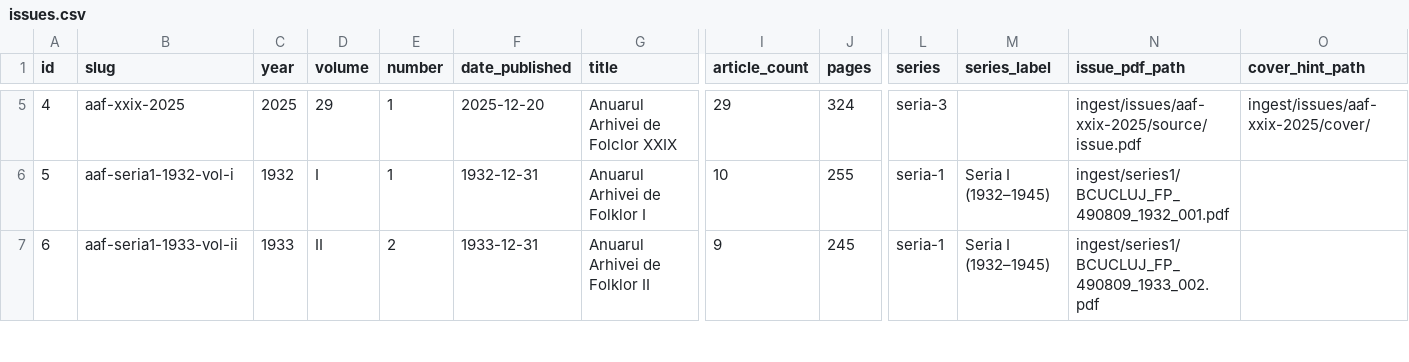
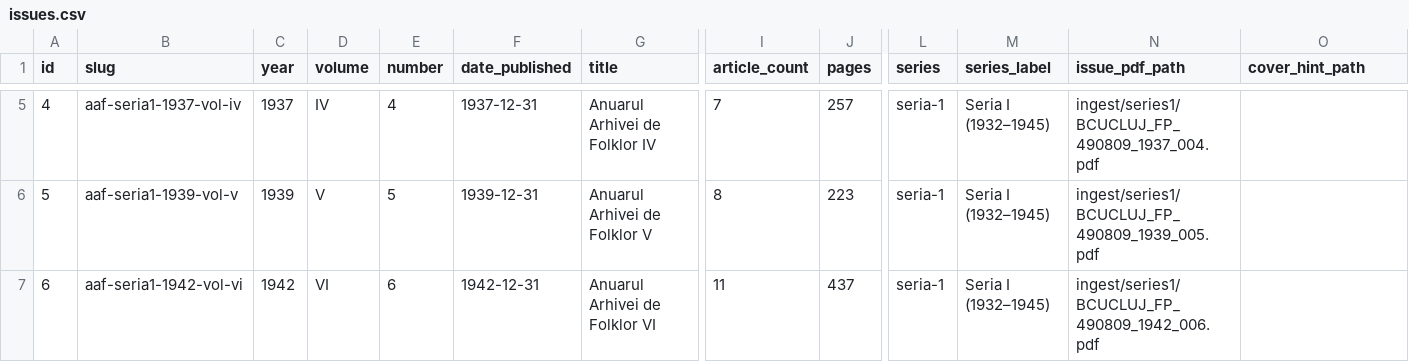
Before and after one commit to uzinaduzina/anuarafar, a CSV file: docs/anuarafar/data/issues.csv, drawn as a sheet; only a part is shown, gaps mark what is left out; the diff covers the shown part only; the diff names each change by its address in the sheet, - before the commit and + after, or states it on an @@ line.

Commit message:
Renumber issues chronologically across all series

```diff
--- a/docs/anuarafar/data/issues.csv
+++ b/docs/anuarafar/data/issues.csv
-B5 (slug): aaf-xxix-2025
+B5 (slug): aaf-seria1-1937-vol-iv
-C5 (year): 2025
+C5 (year): 1937
-D5 (volume): 29
+D5 (volume): IV
-E5 (number): 1
+E5 (number): 4
-F5 (date_published): 2025-12-20
+F5 (date_published): 1937-12-31
-G5 (title): Anuarul Arhivei de Folclor XXIX
+G5 (title): Anuarul Arhivei de Folklor IV
-I5 (article_count): 29
+I5 (article_count): 7
-J5 (pages): 324
+J5 (pages): 257
-L5 (series): seria-3
+L5 (series): seria-1
-M5 (series_label): (empty)
+M5 (series_label): Seria I (1932–1945)
-N5 (issue_pdf_path): ingest/issues/aaf-xxix-2025/source/issue.pdf
+N5 (issue_pdf_path): ingest/series1/BCUCLUJ_FP_490809_1937_004.pdf
-O5 (cover_hint_path): ingest/issues/aaf-xxix-2025/cover/
+O5 (cover_hint_path): (empty)
-B6 (slug): aaf-seria1-1932-vol-i
+B6 (slug): aaf-seria1-1939-vol-v
-C6 (year): 1932
+C6 (year): 1939
-D6 (volume): I
+D6 (volume): V
-E6 (number): 1
+E6 (number): 5
-F6 (date_published): 1932-12-31
+F6 (date_published): 1939-12-31
-G6 (title): Anuarul Arhivei de Folklor I
+G6 (title): Anuarul Arhivei de Folklor V
-I6 (article_count): 10
+I6 (article_count): 8
-J6 (pages): 255
+J6 (pages): 223
-N6 (issue_pdf_path): ingest/series1/BCUCLUJ_FP_490809_1932_001.pdf
+N6 (issue_pdf_path): ingest/series1/BCUCLUJ_FP_490809_1939_005.pdf
-B7 (slug): aaf-seria1-1933-vol-ii
+B7 (slug): aaf-seria1-1942-vol-vi
-C7 (year): 1933
+C7 (year): 1942
-D7 (volume): II
+D7 (volume): VI
-E7 (number): 2
+E7 (number): 6
-F7 (date_published): 1933-12-31
+F7 (date_published): 1942-12-31
-G7 (title): Anuarul Arhivei de Folklor II
+G7 (title): Anuarul Arhivei de Folklor VI
-I7 (article_count): 9
+I7 (article_count): 11
-J7 (pages): 245
+J7 (pages): 437
-N7 (issue_pdf_path): ingest/series1/BCUCLUJ_FP_490809_1933_002.pdf
+N7 (issue_pdf_path): ingest/series1/BCUCLUJ_FP_490809_1942_006.pdf
```
Also changed, not shown: 155 edited cells elsewhere in this file, docs/data/issues.csv, public/data/issues.csv, 3 other files.
